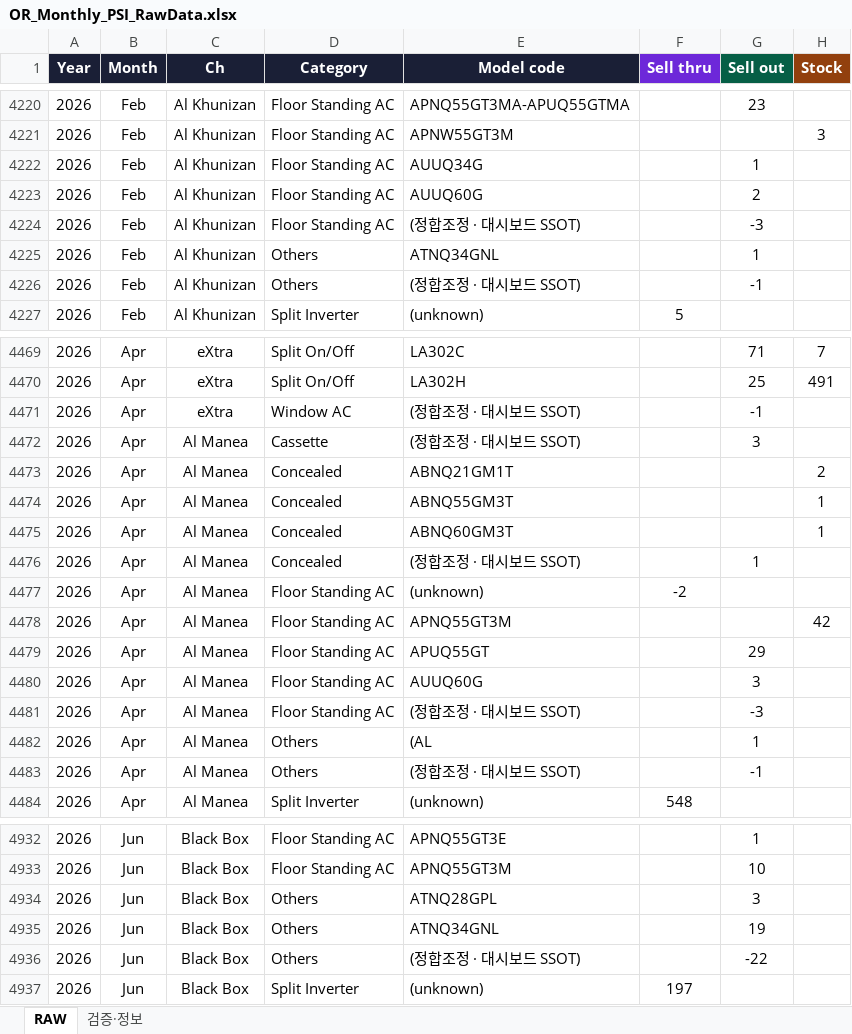
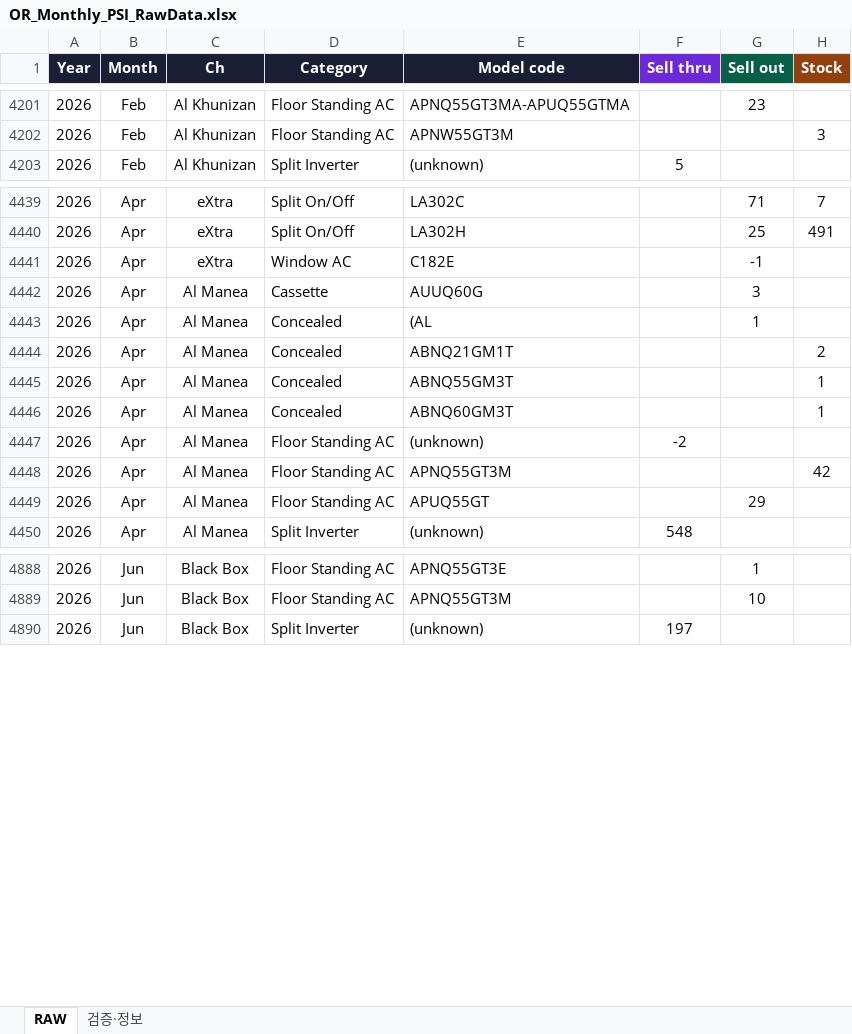
Before and after one commit to perfectjjong/Shaker-MD-App, an Excel workbook: docs/dashboards/or-monthly-psi/OR_Monthly_PSI_RawData.xlsx, sheet RAW, drawn as a sheet; only a part is shown, gaps mark what is left out; values as stored, in another font and other column widths than the file's, no borders; removed rows and columns are numbered as before the commit, all else as after; the diff covers the shown part only; the diff names each change by its address in the sheet, - before the commit and + after, or states it on an @@ line.

```diff
--- a/docs/dashboards/or-monthly-psi/OR_Monthly_PSI_RawData.xlsx (sheet RAW)
+++ b/docs/dashboards/or-monthly-psi/OR_Monthly_PSI_RawData.xlsx (sheet RAW)
-row 4222: 2026 | Feb | Al Khunizan | Floor Standing AC | AUUQ34G |  | 1
-row 4223: 2026 | Feb | Al Khunizan | Floor Standing AC | AUUQ60G |  | 2
-row 4224: 2026 | Feb | Al Khunizan | Floor Standing AC | (정합조정 · 대시보드 SSOT) |  | -3
-row 4225: 2026 | Feb | Al Khunizan | Others | ATNQ34GNL |  | 1
-row 4226: 2026 | Feb | Al Khunizan | Others | (정합조정 · 대시보드 SSOT) |  | -1
-E4441 (Model code): (정합조정 · 대시보드 SSOT)
+E4441 (Model code): C182E
-E4442 (Model code): (정합조정 · 대시보드 SSOT)
+E4442 (Model code): AUUQ60G
+row 4443: 2026 | Apr | Al Manea | Concealed | (AL |  | 1
-row 4476: 2026 | Apr | Al Manea | Concealed | (정합조정 · 대시보드 SSOT) |  | 1
-row 4480: 2026 | Apr | Al Manea | Floor Standing AC | AUUQ60G |  | 3
-row 4481: 2026 | Apr | Al Manea | Floor Standing AC | (정합조정 · 대시보드 SSOT) |  | -3
-row 4482: 2026 | Apr | Al Manea | Others | (AL |  | 1
-row 4483: 2026 | Apr | Al Manea | Others | (정합조정 · 대시보드 SSOT) |  | -1
-row 4934: 2026 | Jun | Black Box | Others | ATNQ28GPL |  | 3
-row 4935: 2026 | Jun | Black Box | Others | ATNQ34GNL |  | 19
-row 4936: 2026 | Jun | Black Box | Others | (정합조정 · 대시보드 SSOT) |  | -22
```
Also changed, not shown: 8 added rows, 46 removed rows and 22 edited cells elsewhere in this sheet, sheet 검증·정보.
